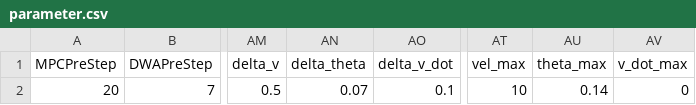
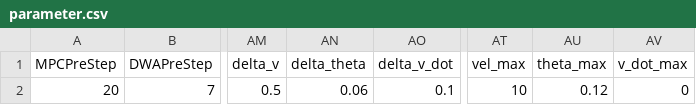
Before and after one commit to YusukeOi97/VehicleControlSim, a CSV file: Common/Prm_Setting/parameter.csv, drawn as a sheet; only a part is shown, gaps mark what is left out; the diff names each change by its address in the sheet, - before the commit and + after, or states it on an @@ line.

```diff
--- a/Common/Prm_Setting/parameter.csv
+++ b/Common/Prm_Setting/parameter.csv
-AN2 (delta_theta): 0.07
+AN2 (delta_theta): 0.06
-AU2 (theta_max): 0.14
+AU2 (theta_max): 0.12
```
Also changed, not shown: 1 other file.
